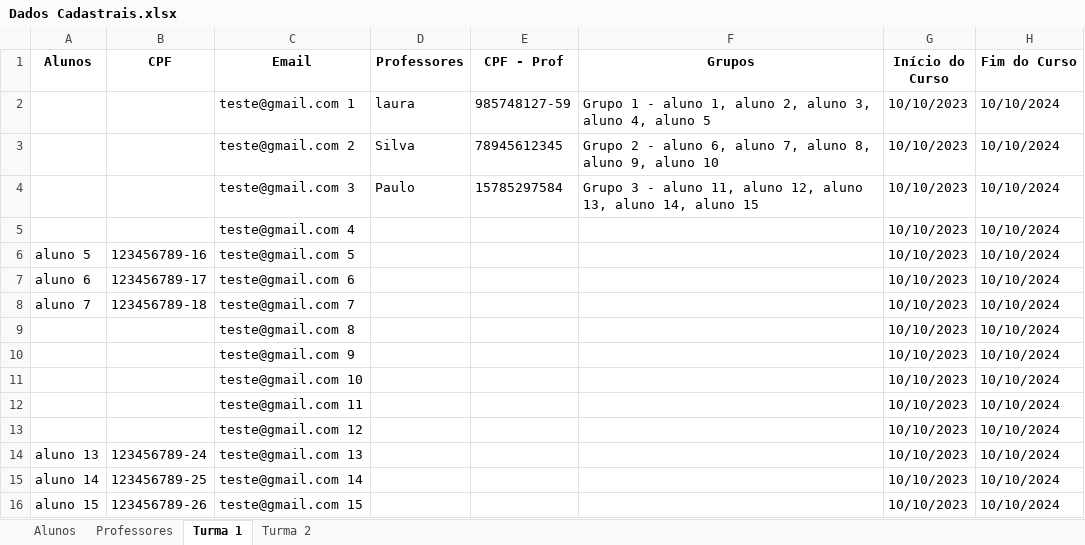
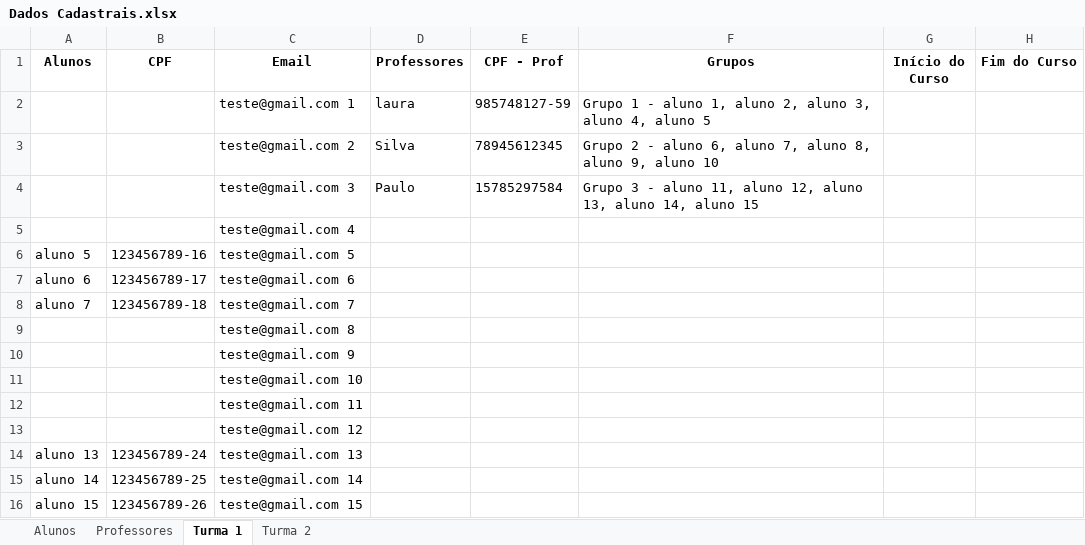
Before and after one commit to Porygon-Users/API-Porygon, an Excel workbook: Dados Cadastrais.xlsx, sheet Turma 1, drawn as a sheet; values as stored, in another font and other column widths than the file's, no borders; the diff names each change by its address in the sheet, - before the commit and + after, or states it on an @@ line.

```diff
--- a/Dados Cadastrais.xlsx (sheet Turma 1)
+++ b/Dados Cadastrais.xlsx (sheet Turma 1)
-G2:G16 (Início do Curso): 10/10/2023
+G2:G16 (Início do Curso): (empty)
-H2:H16 (Fim do Curso): 10/10/2024
+H2:H16 (Fim do Curso): (empty)
```
Also changed, not shown: sheet Turma 2, 1 other file.
